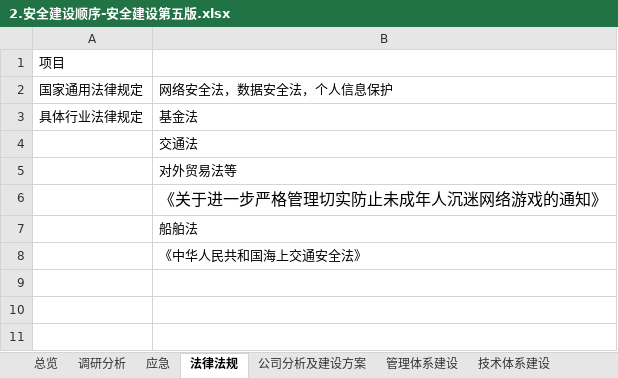
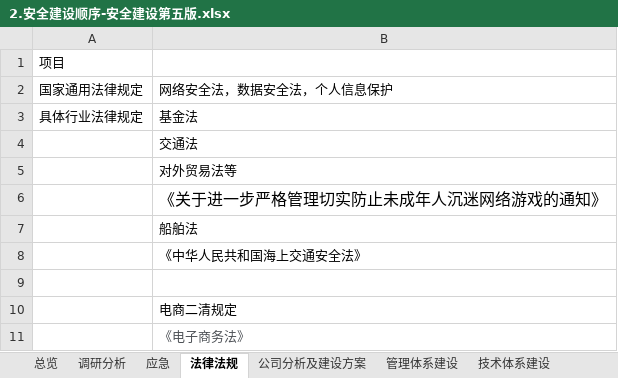
Before and after one commit to scopion/devsecops, an Excel workbook: 2.安全建设顺序-安全建设第五版.xlsx, sheet 法律法规, drawn as a sheet; values as stored, in another font and other column widths than the file's, no borders; the diff names each change by its address in the sheet, - before the commit and + after, or states it on an @@ line.

```diff
--- a/2.安全建设顺序-安全建设第五版.xlsx (sheet 法律法规)
+++ b/2.安全建设顺序-安全建设第五版.xlsx (sheet 法律法规)
+row 9: (empty)
+row 10:  | 电商二清规定
+row 11:  | 《电子商务法》
```
Also changed, not shown: sheet 调研分析, 2.原创-基础安全/2.基础安全方案-持续更新.xlsx, 3.原创-办公安全/2.办公安全方案-持续更新.xlsx, 7 other files.
